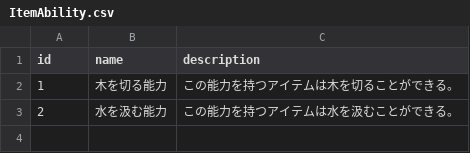
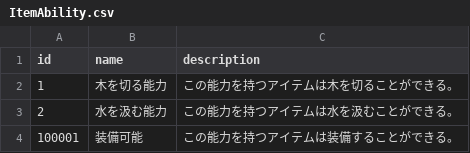
Before and after one commit to sukesan1984/agrarian, a CSV file: master/ItemAbility.csv, drawn as a sheet.

```diff
--- a/master/ItemAbility.csv
+++ b/master/ItemAbility.csv
@@ -3 +3,2 @@ id,name,description
 2,水を汲む能力,この能力を持つアイテムは水を汲むことができる。
+100001,装備可能,この能力を持つアイテムは装備することができる。
```
Also changed, not shown: 10 other files.
